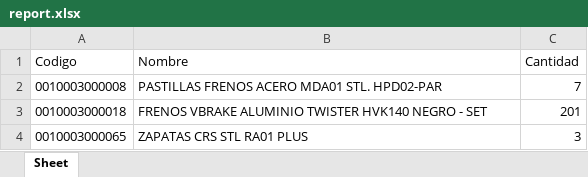
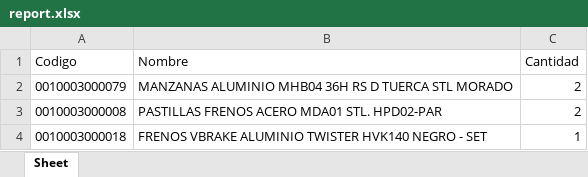
Before and after one commit to felipemunevarn/cicloviasus, an Excel workbook: viasus/report.xlsx, sheet Sheet, drawn as a sheet; values as stored, in another font and other column widths than the file's, no borders; removed rows and columns are numbered as before the commit, all else as after; the diff names each change by its address in the sheet, - before the commit and + after, or states it on an @@ line.

```diff
--- a/viasus/report.xlsx (sheet Sheet)
+++ b/viasus/report.xlsx (sheet Sheet)
+row 2: 0010003000079 | MANZANAS ALUMINIO MHB04 36H RS D TUERCA STL MORADO | 2
-C3 (Cantidad): 7
+C3 (Cantidad): 2
-C4 (Cantidad): 201
+C4 (Cantidad): 1
-row 4: 0010003000065 | ZAPATAS CRS STL RA01 PLUS | 3
```
Also changed, not shown: 2 other files.
